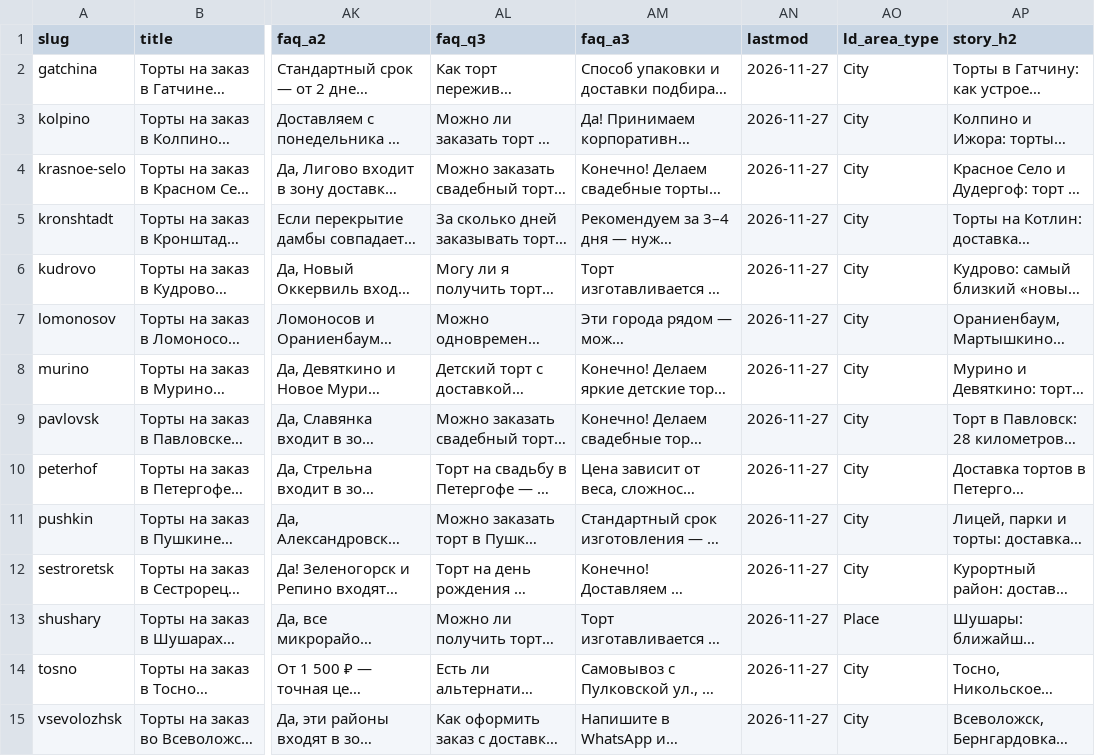
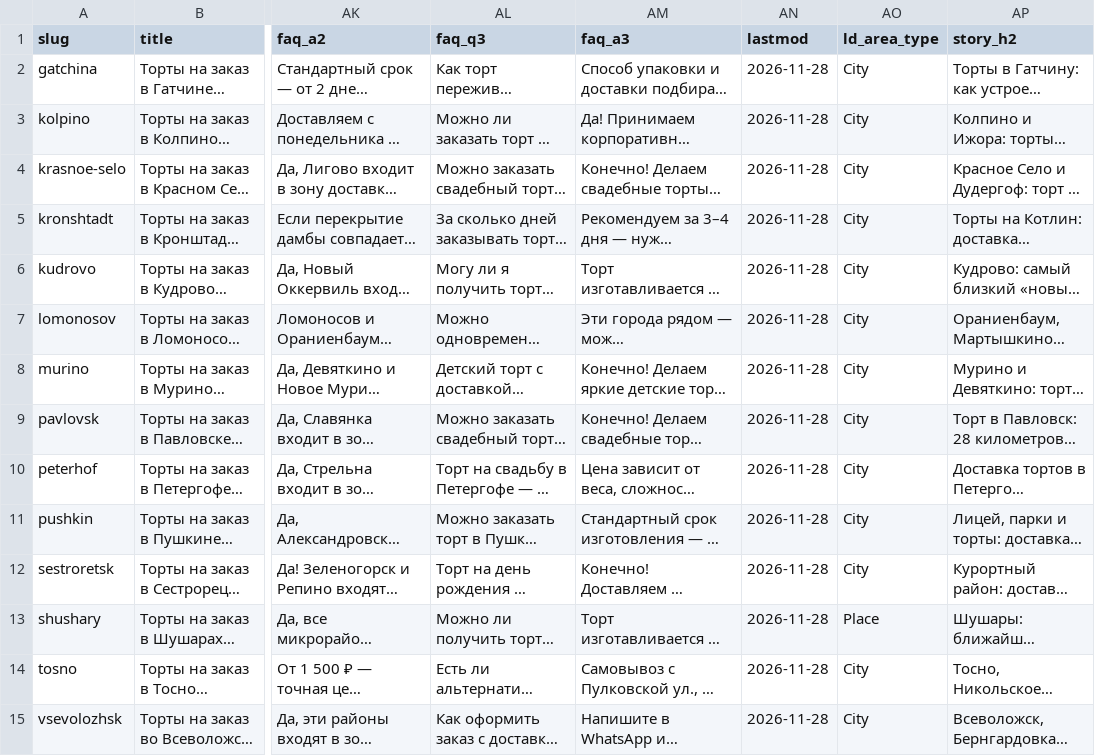
Before and after one commit to FedorMilovanov/Milovi_Cake, a CSV file: prigorody/_cities.csv, drawn as a sheet; only a part is shown, gaps mark what is left out; long unchanged cells end in …; the diff names each change by its address in the sheet, - before the commit and + after, or states it on an @@ line.

```diff
--- a/prigorody/_cities.csv
+++ b/prigorody/_cities.csv
-AN2:AN15 (lastmod): 2026-11-27
+AN2:AN15 (lastmod): 2026-11-28
```
Also changed, not shown: 34 other files.
